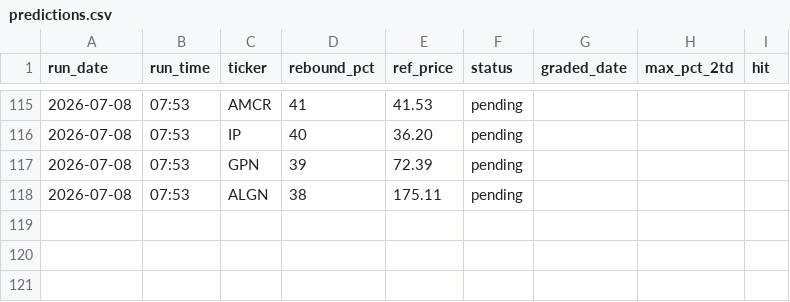
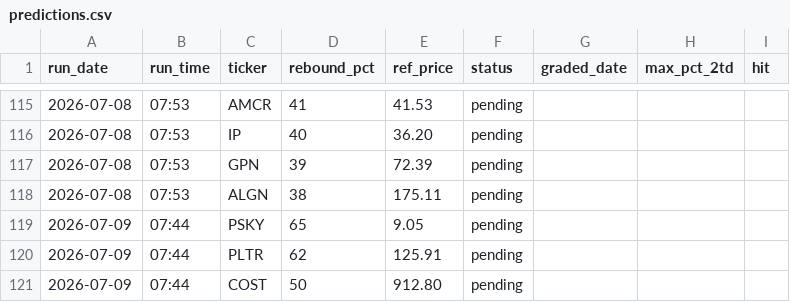
Before and after one commit to GibbonGambits/Stocks, a CSV file: predictions.csv, drawn as a sheet; only a part is shown, gaps mark what is left out; the diff names each change by its address in the sheet, - before the commit and + after, or states it on an @@ line.

```diff
--- a/predictions.csv
+++ b/predictions.csv
+row 119: 2026-07-09 | 07:44 | PSKY | 65 | 9.05 | pending
+row 120: 2026-07-09 | 07:44 | PLTR | 62 | 125.91 | pending
+row 121: 2026-07-09 | 07:44 | COST | 50 | 912.80 | pending
```
